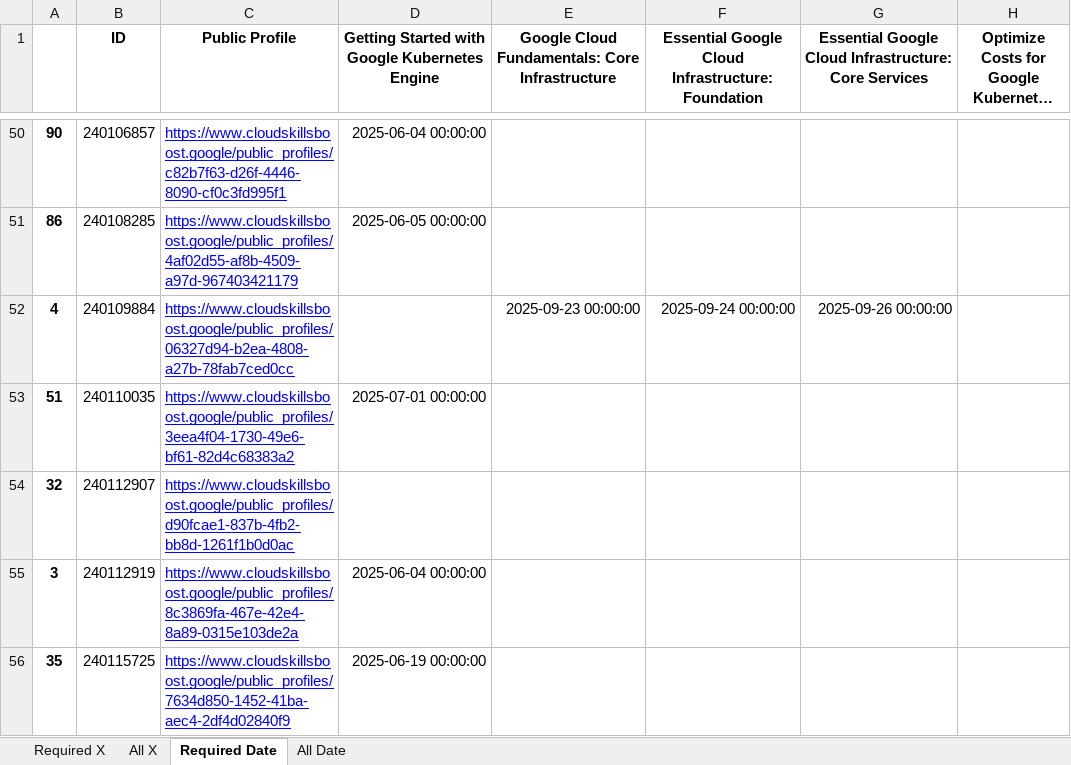
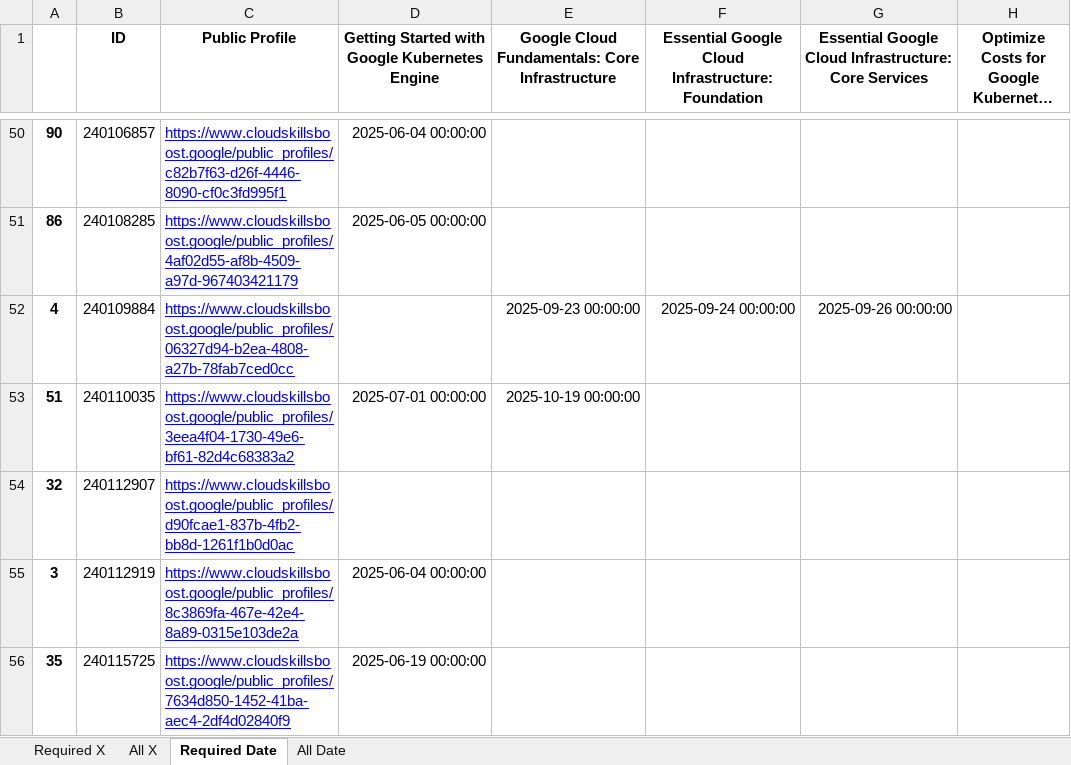
Before and after one commit to wongcyrus/google-cloud-skills-boost-progress-checker, an Excel workbook: report.xlsx, sheet Required Date, drawn as a sheet; only a part is shown, gaps mark what is left out; long unchanged cells end in …; values as stored, in another font and other column widths than the file's, no borders; the diff names each change by its address in the sheet, - before the commit and + after, or states it on an @@ line.

```diff
--- a/report.xlsx (sheet Required Date)
+++ b/report.xlsx (sheet Required Date)
-E53: (empty)
+E53: 2025-10-19 00:00:00
```
Also changed, not shown: sheet Required X, sheet All X, sheet All Date, 2 other files.
